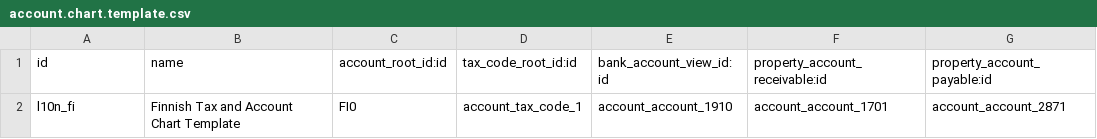
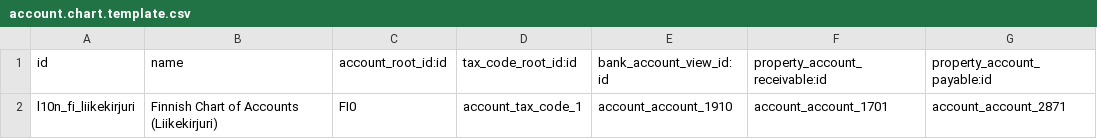
Before and after one commit to OCA/l10n-finland, a CSV file: l10n_fi_liikekirjuri/data/account.chart.template.csv, drawn as a sheet; only a part is shown; the diff names each change by its address in the sheet, - before the commit and + after, or states it on an @@ line.

Commit message:
Improve the chart of accounts name

```diff
--- a/l10n_fi_liikekirjuri/data/account.chart.template.csv
+++ b/l10n_fi_liikekirjuri/data/account.chart.template.csv
-A2 (id): l10n_fi
+A2 (id): l10n_fi_liikekirjuri
-B2 (name): Finnish Tax and Account Chart Template
+B2 (name): Finnish Chart of Accounts (Liikekirjuri)
```
Also changed, not shown: 1 other file.
